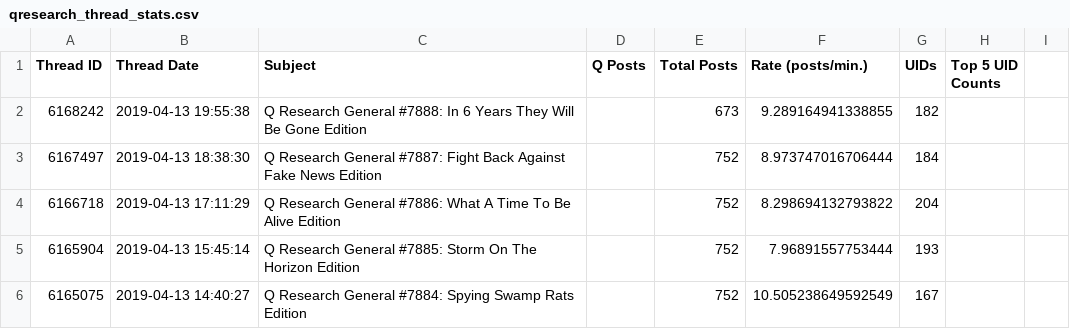
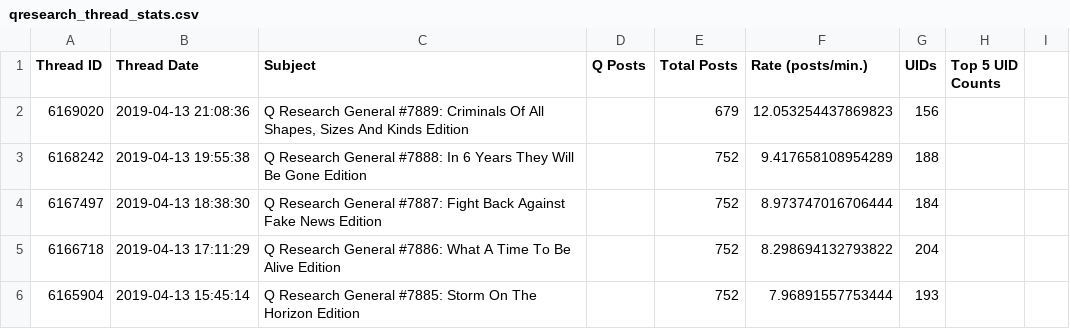
Before and after one commit to linosti/linosti.github.io, a CSV file: qresearch_thread_stats.csv, drawn as a sheet; only a part is shown; the shorter side is filled out with more unchanged rows.

```diff
--- a/qresearch_thread_stats.csv
+++ b/qresearch_thread_stats.csv
@@ -1,3 +1,4 @@
 "Thread ID","Thread Date","Subject","Q Posts","Total Posts","Rate (posts/min.)","UIDs","Top 5 UID Counts"
-6168242,"2019-04-13 19:55:38","Q Research General #7888: In 6 Years They Will Be Gone Edition",,673,9.289164941338855,182
+6169020,"2019-04-13 21:08:36","Q Research General #7889: Criminals Of All Shapes, Sizes And Kinds Edition",,679,12.053254437869823,156
+6168242,"2019-04-13 19:55:38","Q Research General #7888: In 6 Years They Will Be Gone Edition",,752,9.417658108954289,188
 6167497,"2019-04-13 18:38:30","Q Research General #7887: Fight Back Against Fake News Edition",,752,8.973747016706444,184
```
Also changed, not shown: 1 other file.
